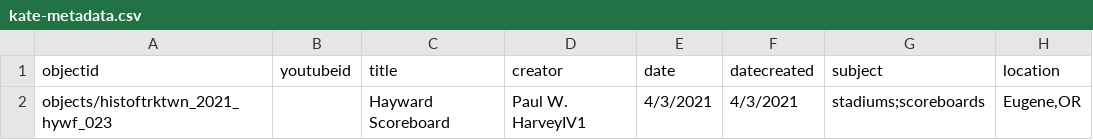
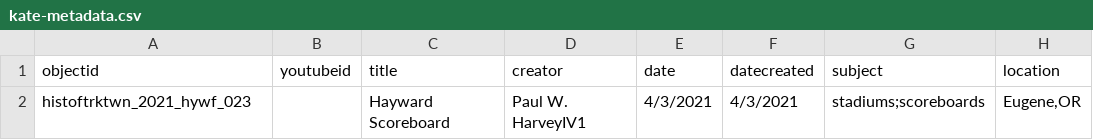
Before and after one commit to LIB350MWinter2024/thornhill-sandbox, a CSV file: _data/kate-metadata.csv, drawn as a sheet; only a part is shown; the diff names each change by its address in the sheet, - before the commit and + after, or states it on an @@ line.

Commit message:
Update kate-metadata.csv

```diff
--- a/_data/kate-metadata.csv
+++ b/_data/kate-metadata.csv
-A2 (objectid): objects/histoftrktwn_2021_hywf_023
+A2 (objectid): histoftrktwn_2021_hywf_023
```
